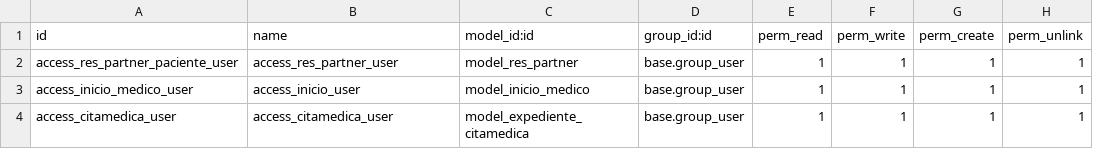
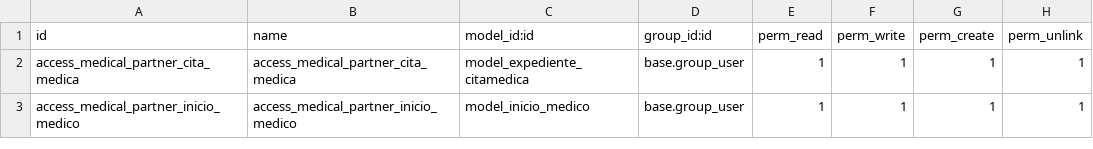
Before and after one commit to AngelOtsutsuki/clinica_ayd, a CSV file: medical_partner/security/ir.model.access.csv, drawn as a sheet.

```diff
--- a/medical_partner/security/ir.model.access.csv
+++ b/medical_partner/security/ir.model.access.csv
@@ -1,4 +1,3 @@
 id,name,model_id:id,group_id:id,perm_read,perm_write,perm_create,perm_unlink
-access_res_partner_paciente_user,access_res_partner_user,model_res_partner,base.group_user,1,1,1,1
-access_inicio_medico_user,access_inicio_user,model_inicio_medico,base.group_user,1,1,1,1
-access_citamedica_user,access_citamedica_user,model_expediente_citamedica,base.group_user,1,1,1,1
+access_medical_partner_cita_medica,access_medical_partner_cita_medica,model_expediente_citamedica,base.group_user,1,1,1,1
+access_medical_partner_inicio_medico,access_medical_partner_inicio_medico,model_inicio_medico,base.group_user,1,1,1,1
```
Also changed, not shown: 11 other files.
